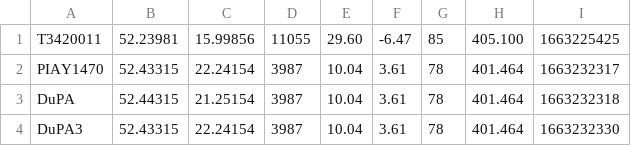
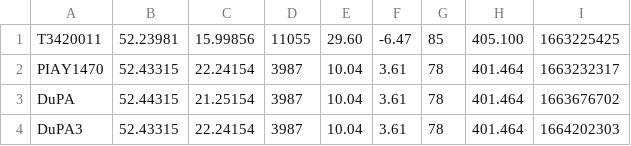
Before and after one commit to sptq/sonde_panel, a CSV file: demo_data/sonde.csv, drawn as a sheet.

```diff
--- a/demo_data/sonde.csv
+++ b/demo_data/sonde.csv
@@ -2,3 +2,3 @@ T3420011;52.23981;15.99856;11055;29.60;-6.47;85;405.100;1663225425
 PIAY1470;52.43315;22.24154;3987;10.04;3.61;78;401.464;1663232317
-DuPA;52.44315;21.25154;3987;10.04;3.61;78;401.464;1663232318
-DuPA3;52.43315;22.24154;3987;10.04;3.61;78;401.464;1663232330
+DuPA;52.44315;21.25154;3987;10.04;3.61;78;401.464;1663676702
+DuPA3;52.43315;22.24154;3987;10.04;3.61;78;401.464;1664202303
```
Also changed, not shown: 5 other files.
